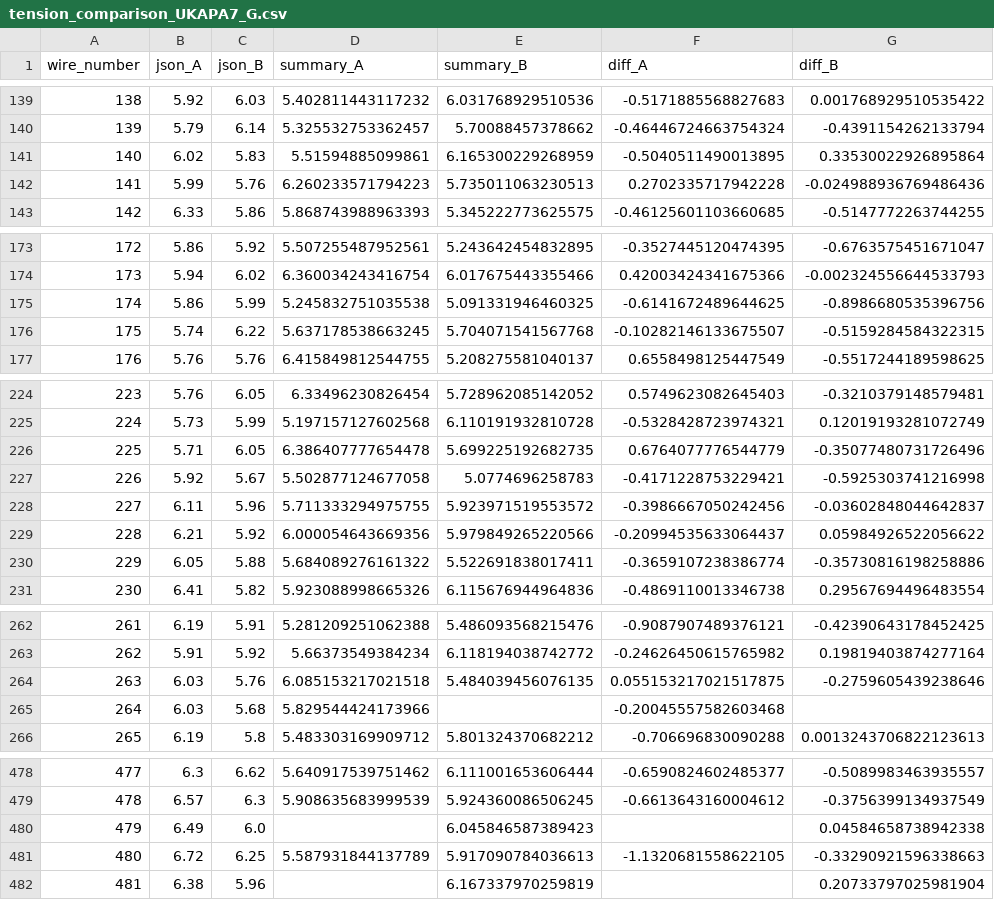
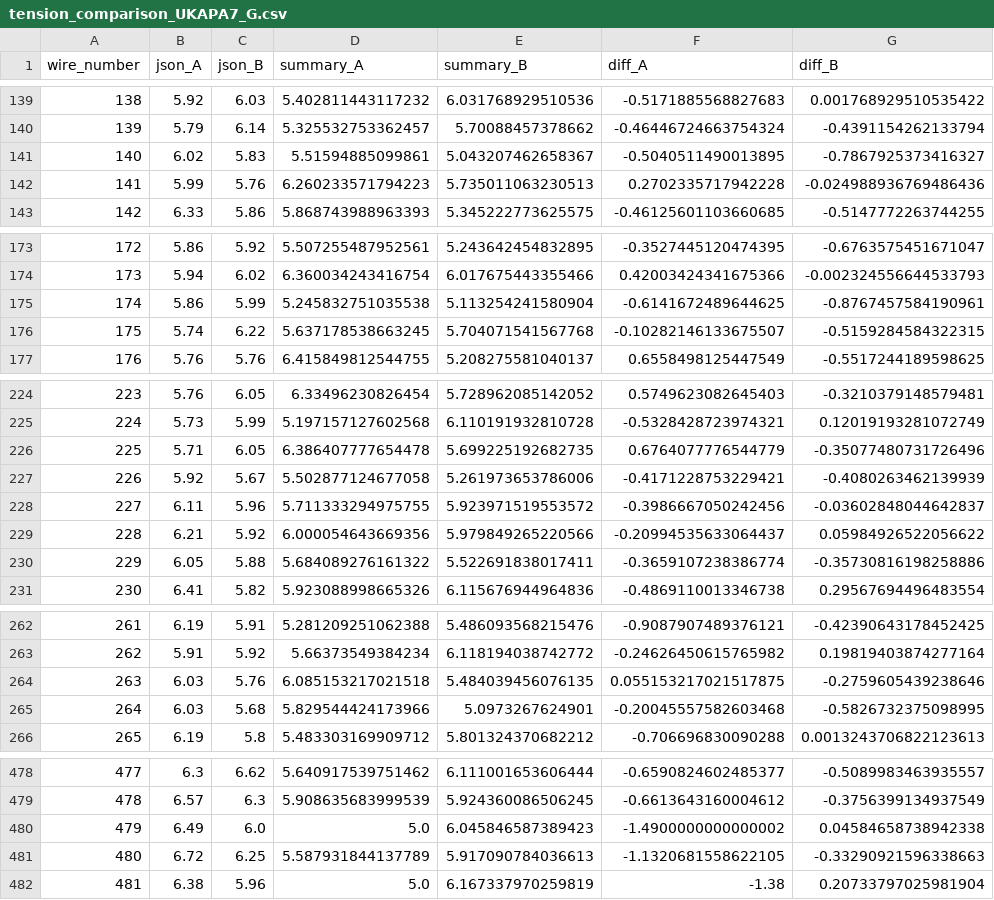
Before and after one commit to etymology/DUNE-tension, a CSV file: data/tension_summaries/tension_comparison_UKAPA7_G.csv, drawn as a sheet; only a part is shown, gaps mark what is left out; the diff covers the shown part only.

```diff
--- a/data/tension_summaries/tension_comparison_UKAPA7_G.csv
+++ b/data/tension_summaries/tension_comparison_UKAPA7_G.csv
@@ -140,3 +140,3 @@ wire_number,json_A,json_B,summary_A,summary_B,diff_A,diff_B
 139,5.79,6.14,5.325532753362457,5.70088457378662,-0.46446724663754324,-0.4391154262133794
-140,6.02,5.83,5.51594885099861,6.165300229268959,-0.5040511490013895,0.33530022926895864
+140,6.02,5.83,5.51594885099861,5.043207462658367,-0.5040511490013895,-0.7867925373416327
 141,5.99,5.76,6.260233571794223,5.735011063230513,0.2702335717942228,-0.024988936769486436
@@ -174,3 +174,3 @@ wire_number,json_A,json_B,summary_A,summary_B,diff_A,diff_B
 173,5.94,6.02,6.360034243416754,6.017675443355466,0.42003424341675366,-0.002324556644533793
-174,5.86,5.99,5.245832751035538,5.091331946460325,-0.6141672489644625,-0.8986680535396756
+174,5.86,5.99,5.245832751035538,5.113254241580904,-0.6141672489644625,-0.8767457584190961
 175,5.74,6.22,5.637178538663245,5.704071541567768,-0.10282146133675507,-0.5159284584322315
@@ -226,3 +226,3 @@ wire_number,json_A,json_B,summary_A,summary_B,diff_A,diff_B
 225,5.71,6.05,6.386407777654478,5.699225192682735,0.6764077776544779,-0.35077480731726496
-226,5.92,5.67,5.502877124677058,5.0774696258783,-0.4171228753229421,-0.5925303741216998
+226,5.92,5.67,5.502877124677058,5.261973653786006,-0.4171228753229421,-0.4080263462139939
 227,6.11,5.96,5.711333294975755,5.923971519553572,-0.3986667050242456,-0.03602848044642837
@@ -264,3 +264,3 @@ wire_number,json_A,json_B,summary_A,summary_B,diff_A,diff_B
 263,6.03,5.76,6.085153217021518,5.484039456076135,0.055153217021517875,-0.2759605439238646
-264,6.03,5.68,5.829544424173966,,-0.20045557582603468,
+264,6.03,5.68,5.829544424173966,5.0973267624901,-0.20045557582603468,-0.5826732375098995
 265,6.19,5.8,5.483303169909712,5.801324370682212,-0.706696830090288,0.0013243706822123613
@@ -479,4 +479,4 @@ wire_number,json_A,json_B,summary_A,summary_B,diff_A,diff_B
 478,6.57,6.3,5.908635683999539,5.924360086506245,-0.6613643160004612,-0.3756399134937549
-479,6.49,6.0,,6.045846587389423,,0.04584658738942338
+479,6.49,6.0,5.0,6.045846587389423,-1.4900000000000002,0.04584658738942338
 480,6.72,6.25,5.587931844137789,5.917090784036613,-1.1320681558622105,-0.33290921596338663
-481,6.38,5.96,,6.167337970259819,,0.20733797025981904
+481,6.38,5.96,5.0,6.167337970259819,-1.38,0.20733797025981904
```
Also changed, not shown: 22 edited cells elsewhere in this file, 31 other files.
